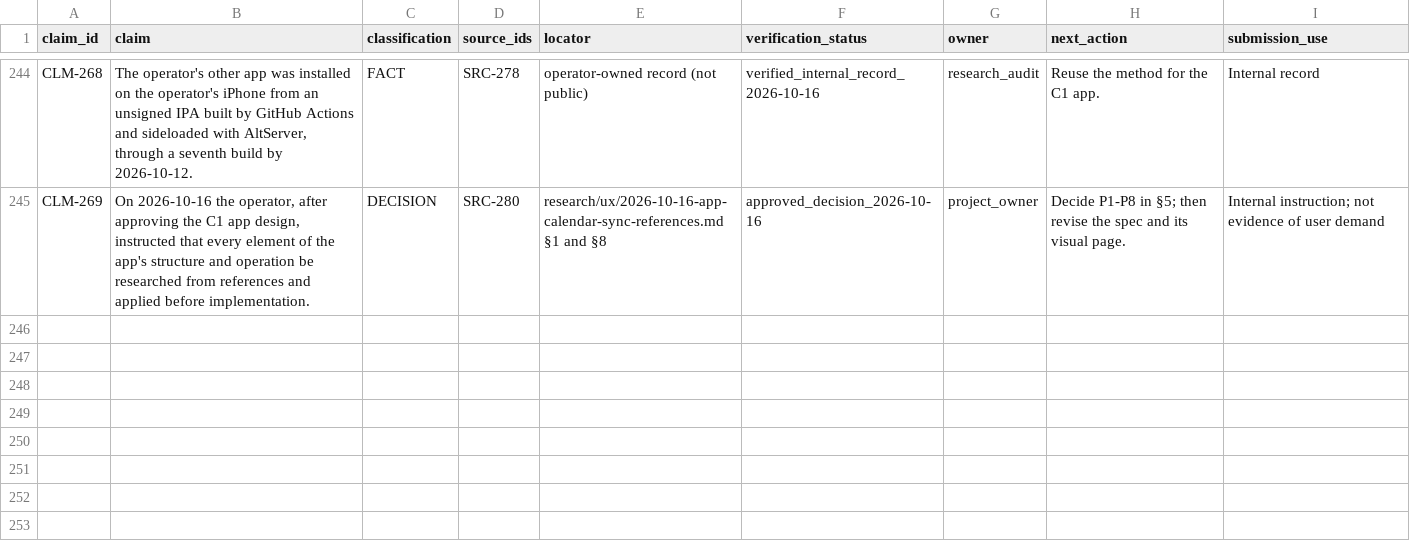
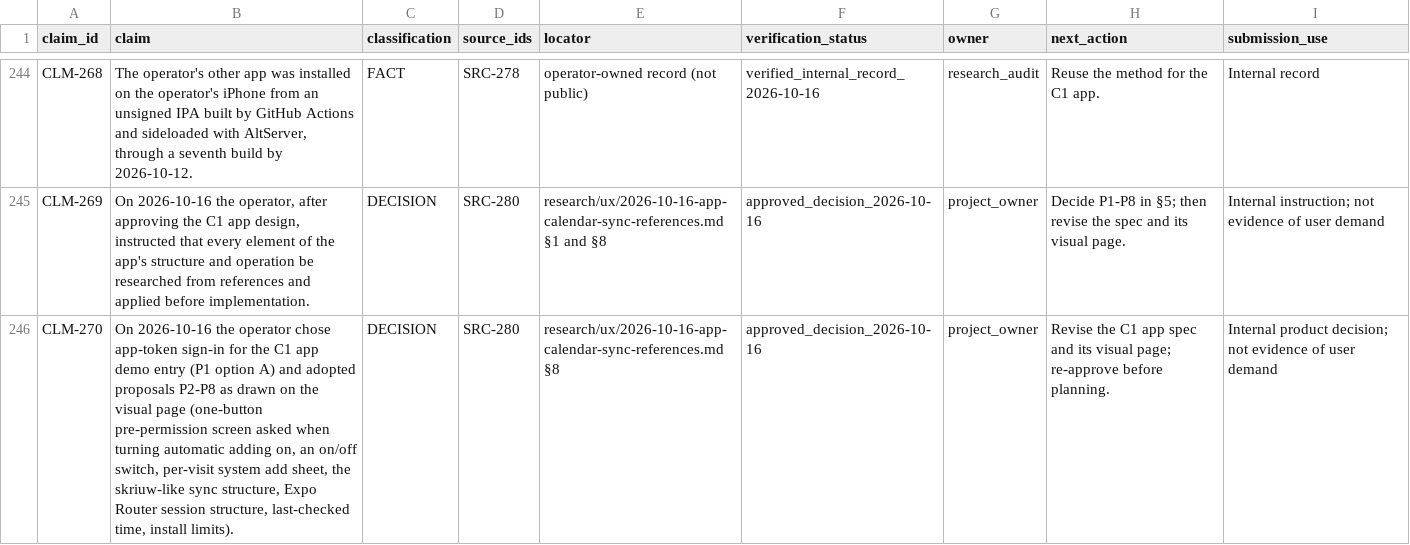
Before and after one commit to edward321416-maker/build-manager, a CSV file: research/sources/claim_registry.csv, drawn as a sheet; only a part is shown, gaps mark what is left out; the diff names each change by its address in the sheet, - before the commit and + after, or states it on an @@ line.

```diff
--- a/research/sources/claim_registry.csv
+++ b/research/sources/claim_registry.csv
+row 246: CLM-270 | On 2026-10-16 the operator chose app-token sign-in for the C1 app demo entry (P1 option A) and adopted proposals P2-P8 as drawn on the visual page (one-button pre-permission screen asked when turning automatic adding on, an on/off switch, per-visit system add sheet, the skriuw-like sync structure, Expo Router session structure, last-checked time, install limits). | DECISION | SRC-280 | research/ux/2026-10-16-app-calendar-sync-references.md §8 | approved_decision_2026-10-16 | project_owner | Revise the C1 app spec and its visual page; re-approve before planning. | Internal product decision; not evidence of user demand
```
Also changed, not shown: ops/AI_Execution_Log.csv, 2 other files.
